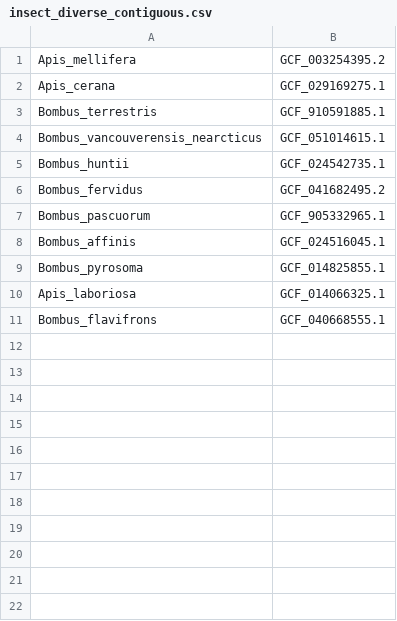
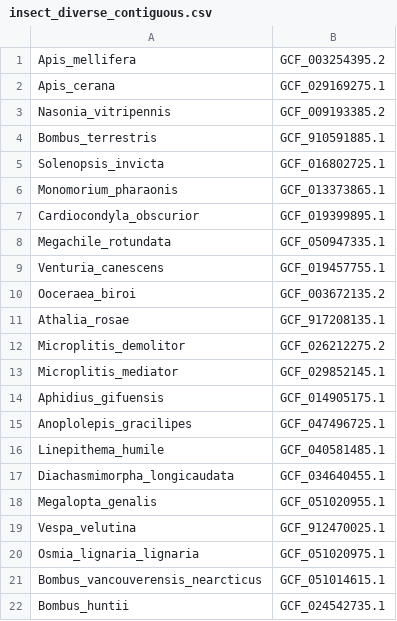
Before and after one commit to Eco-Flow/excon, a CSV file: benchmark/inputs/insect_diverse_contiguous.csv, drawn as a sheet; only a part is shown; the shorter side is filled out with more unchanged rows; the diff covers the shown part only; the diff names each change by its address in the sheet, - before the commit and + after, or states it on an @@ line.

Commit message:
benchmark inputs adjusted to remove retracted genomes

```diff
--- a/benchmark/inputs/insect_diverse_contiguous.csv
+++ b/benchmark/inputs/insect_diverse_contiguous.csv
+row 3: Nasonia_vitripennis | GCF_009193385.2
+row 5: Solenopsis_invicta | GCF_016802725.1
+row 6: Monomorium_pharaonis | GCF_013373865.1
+row 7: Cardiocondyla_obscurior | GCF_019399895.1
+row 8: Megachile_rotundata | GCF_050947335.1
+row 9: Venturia_canescens | GCF_019457755.1
+row 10: Ooceraea_biroi | GCF_003672135.2
+row 11: Athalia_rosae | GCF_917208135.1
+row 12: Microplitis_demolitor | GCF_026212275.2
+row 13: Microplitis_mediator | GCF_029852145.1
+row 14: Aphidius_gifuensis | GCF_014905175.1
+row 15: Anoplolepis_gracilipes | GCF_047496725.1
+row 16: Linepithema_humile | GCF_040581485.1
+row 17: Diachasmimorpha_longicaudata | GCF_034640455.1
+row 18: Megalopta_genalis | GCF_051020955.1
+row 19: Vespa_velutina | GCF_912470025.1
+row 20: Osmia_lignaria_lignaria | GCF_051020975.1
```
Also changed, not shown: 40 added rows elsewhere in this file, benchmark/inputs/bacteria_diverse_contiguous.csv, benchmark/inputs/insect_diverse_fragmented.csv, 2 other files.
